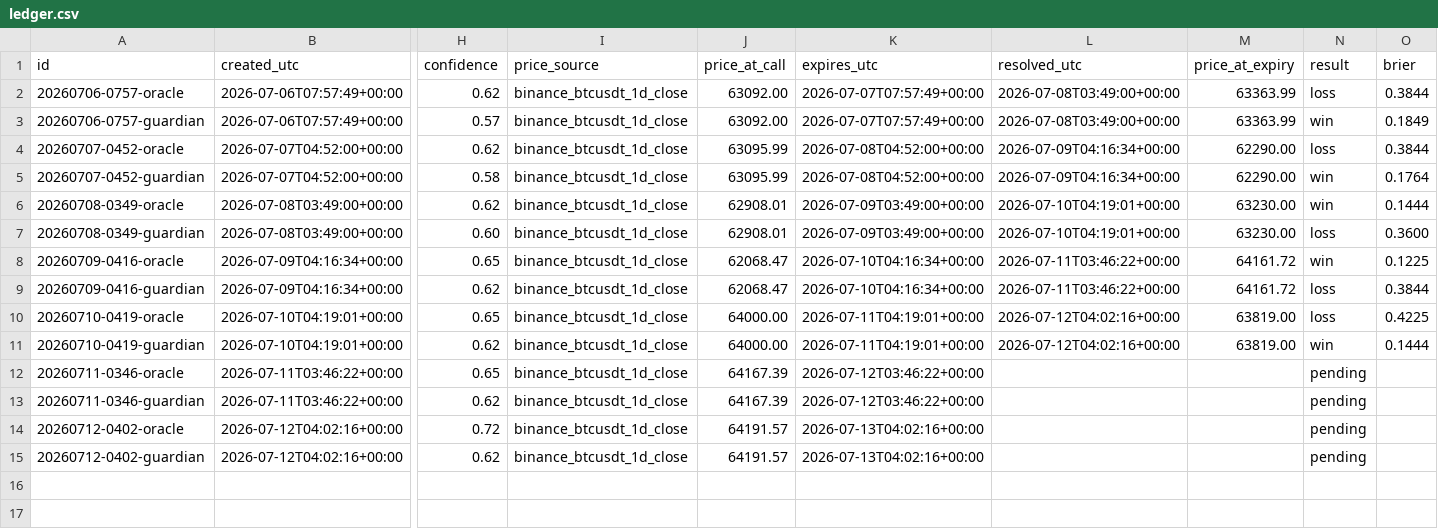
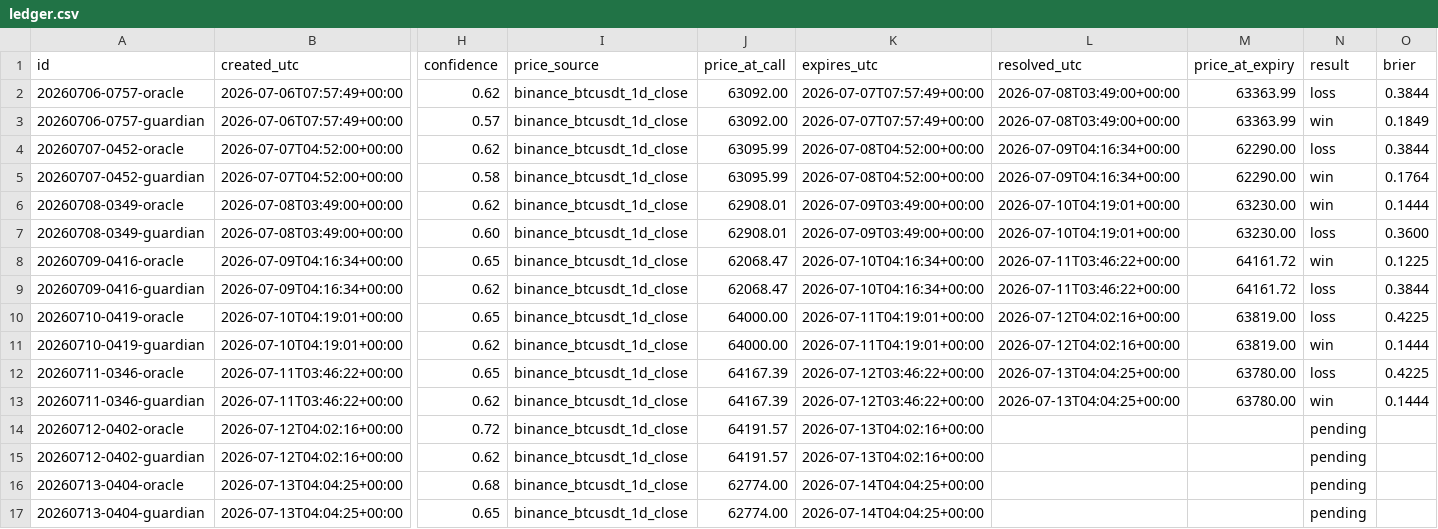
Before and after one commit to AlexandreMortreux/the-room, a CSV file: ledger.csv, drawn as a sheet; only a part is shown, gaps mark what is left out; rows hold the shown columns only; the diff names each change by its address in the sheet, - before the commit and + after, or states it on an @@ line.

Commit message:
ledger: daily update 2026-07-13

```diff
--- a/ledger.csv
+++ b/ledger.csv
-L12:L13 (resolved_utc): (empty)
+L12:L13 (resolved_utc): 2026-07-13T04:04:25+00:00
-M12:M13 (price_at_expiry): (empty)
+M12:M13 (price_at_expiry): 63780.00
-N12 (result): pending
+N12 (result): loss
-O12 (brier): (empty)
+O12 (brier): 0.4225
-N13 (result): pending
+N13 (result): win
-O13 (brier): (empty)
+O13 (brier): 0.1444
+row 16: 20260713-0404-oracle | 2026-07-13T04:04:25+00:00 | 0.68 | binance_btcusdt_1d_close | 62774.00 | 2026-07-14T04:04:25+00:00 |  |  | pending
+row 17: 20260713-0404-guardian | 2026-07-13T04:04:25+00:00 | 0.65 | binance_btcusdt_1d_close | 62774.00 | 2026-07-14T04:04:25+00:00 |  |  | pending
```
